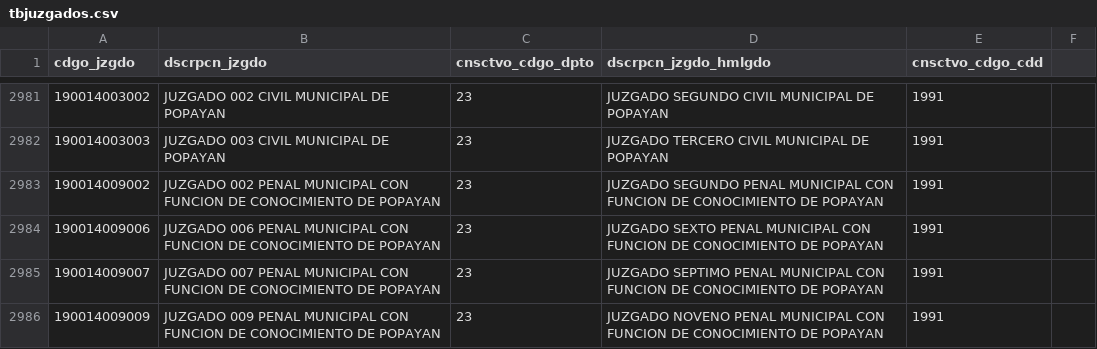
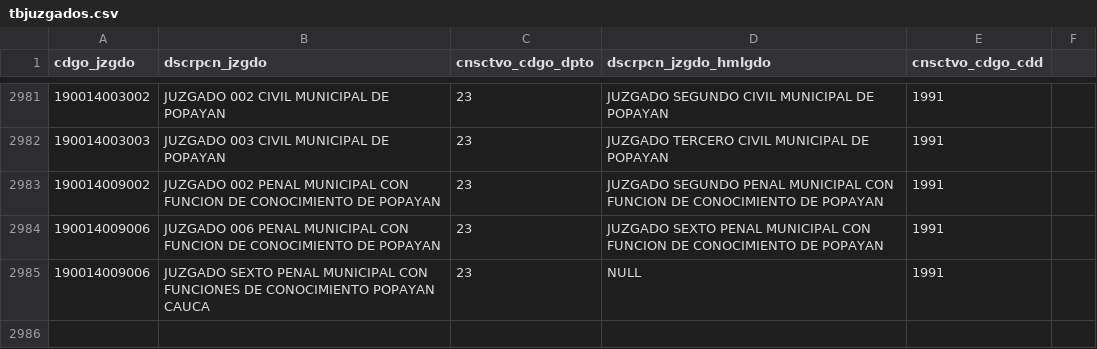
Before and after one commit to zemogesfera/Modulo_ProcesadorLocalPy, a CSV file: tbjuzgados.csv, drawn as a sheet; only a part is shown, gaps mark what is left out; the shorter side is filled out with more unchanged rows; the diff covers the shown part only.

Commit message:
Juzgados, palabras

```diff
--- a/tbjuzgados.csv
+++ b/tbjuzgados.csv
@@ -2984 +2984,3 @@ cdgo_jzgdo,dscrpcn_jzgdo,cnsctvo_cdgo_dpto,dscrpcn_jzgdo_hmlgdo,cnsctvo_cdgo_cdd
 190014009006,JUZGADO 006 PENAL MUNICIPAL CON FUNCION DE CONOCIMIENTO DE POPAYAN ,23,JUZGADO SEXTO PENAL MUNICIPAL CON FUNCION DE CONOCIMIENTO DE POPAYAN ,1991,
+190014009006,JUZGADO SEXTO PENAL MUNICIPAL CON FUNCIONES DE CONOCIMIENTO POPAYAN CAUCA ,23,NULL ,1991,
+
```
Also changed, not shown: 14 added rows and 2 edited cells elsewhere in this file, 1 other file.
